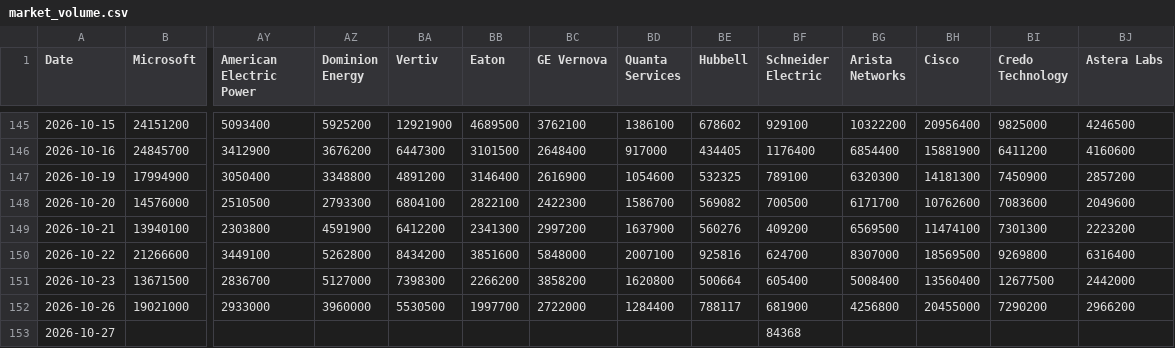
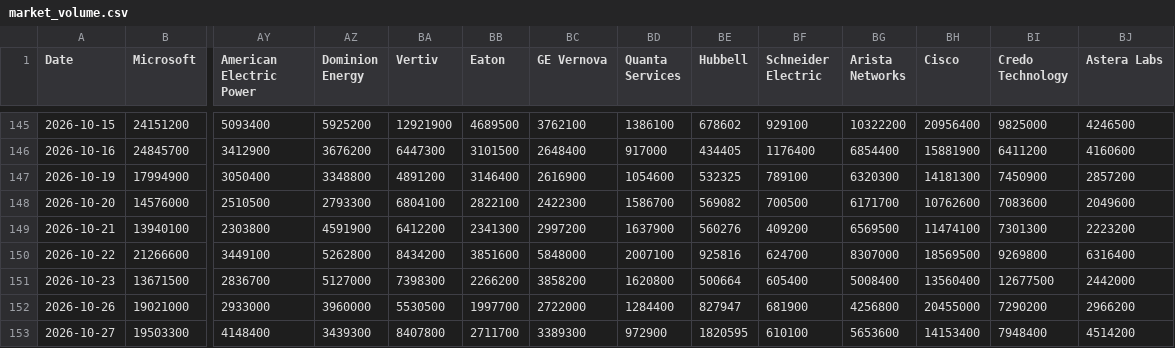
Before and after one commit to lemonca11/ai_invest_agent, a CSV file: data/market_volume.csv, drawn as a sheet; only a part is shown, gaps mark what is left out; removed rows and columns are numbered as before the commit, all else as after; rows hold the shown columns only; the diff names each change by its address in the sheet, - before the commit and + after, or states it on an @@ line.

```diff
--- a/data/market_volume.csv
+++ b/data/market_volume.csv
-BE152 (Hubbell): 788117
+BE152 (Hubbell): 827947
-row 153: 2026-10-27 |  |  |  |  |  |  |  |  | 84368
+row 153: 2026-10-27 | 19503300 | 4148400 | 3439300 | 8407800 | 2711700 | 3389300 | 972900 | 1820595 | 610100 | 5653600 | 14153400 | 7948400 | 4514200
```
Also changed, not shown: data/market_close.csv, data/market_signals.csv, 28 other files.
